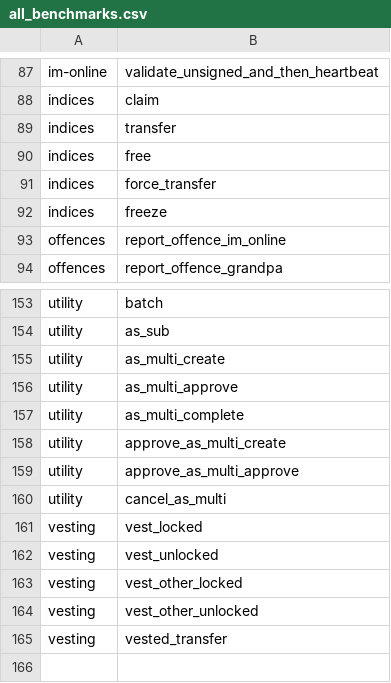
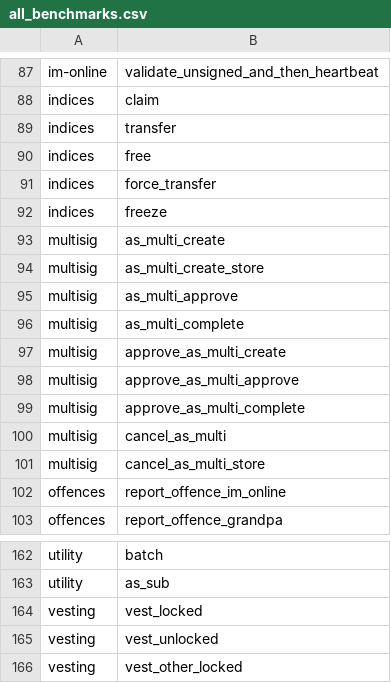
Before and after one commit to shawntabrizi/substrate-graph-benchmarks, a CSV file: all_benchmarks.csv, drawn as a sheet; only a part is shown, gaps mark what is left out; the shorter side is filled out with more unchanged rows.

Commit message:
update multisig benchmarks

```diff
--- a/all_benchmarks.csv
+++ b/all_benchmarks.csv
@@ -92,2 +92,11 @@ indices,force_transfer
 indices,freeze
+multisig,as_multi_create
+multisig,as_multi_create_store
+multisig,as_multi_approve
+multisig,as_multi_complete
+multisig,approve_as_multi_create
+multisig,approve_as_multi_approve
+multisig,approve_as_multi_complete
+multisig,cancel_as_multi
+multisig,cancel_as_multi_store
 offences,report_offence_im_online
@@ -154,8 +163,2 @@ utility,batch
 utility,as_sub
-utility,as_multi_create
-utility,as_multi_approve
-utility,as_multi_complete
-utility,approve_as_multi_create
-utility,approve_as_multi_approve
-utility,cancel_as_multi
 vesting,vest_locked
```
Also changed, not shown: 32 other files.
